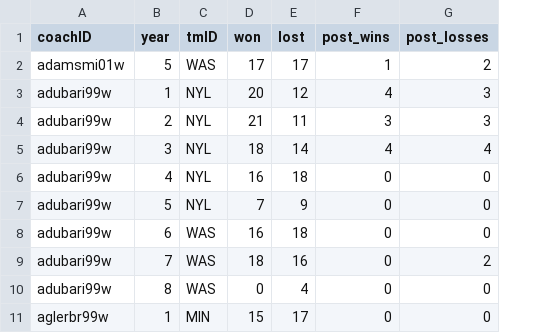
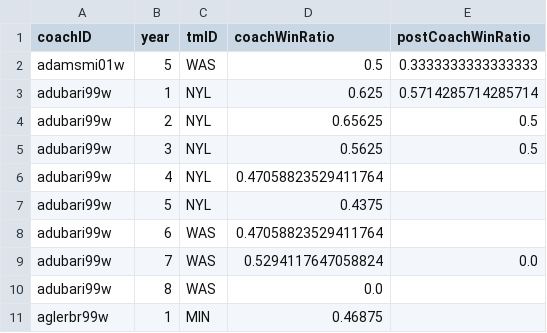
Before and after one commit to Pedro-PFerreira/AC, a CSV file: data/cleaned/coaches.csv, drawn as a sheet; only a part is shown; removed rows and columns are numbered as before the commit, all else as after; the diff names each change by its address in the sheet, - before the commit and + after, or states it on an @@ line.

Commit message:
coaches fixed

```diff
--- a/data/cleaned/coaches.csv
+++ b/data/cleaned/coaches.csv
-column D (won), rows 2-11: 17 | 20 | 21 | 18 | 16 | 7 | 16 | 18 | 0 | 15
-column E (lost), rows 2-11: 17 | 12 | 11 | 14 | 18 | 9 | 18 | 16 | 4 | 17
-column F (post_wins), rows 2-11: 1 | 4 | 3 | 4 | 0 | 0 | 0 | 0 | 0 | 0
-column G (post_losses), rows 2-11: 2 | 3 | 3 | 4 | 0 | 0 | 0 | 2 | 0 | 0
+column D (coachWinRatio), rows 2-11: 0.5 | 0.625 | 0.65625 | 0.5625 | 0.47058823529411764 | 0.4375 | 0.47058823529411764 | 0.5294117647058824 | 0.0 | 0.46875
+column E (postCoachWinRatio), rows 2-9: 0.3333333333333333 | 0.5714285714285714 | 0.5 | 0.5 |  |  |  | 0.0
```
